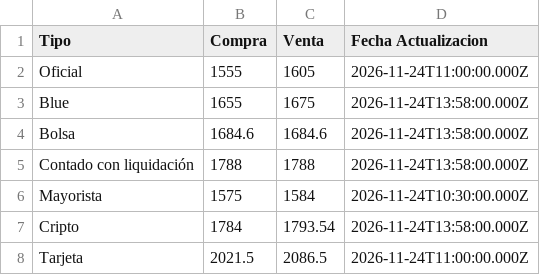
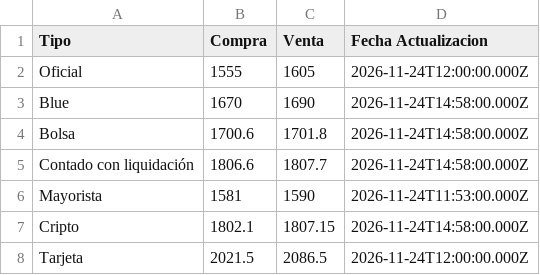
Before and after one commit to datamiazzo-2026/datos-publicos, a CSV file: dolares.csv, drawn as a sheet.

```diff
--- a/dolares.csv
+++ b/dolares.csv
@@ -1,8 +1,8 @@
 Tipo,Compra,Venta,Fecha Actualizacion
-Oficial,1555,1605,2026-11-24T11:00:00.000Z
-Blue,1655,1675,2026-11-24T13:58:00.000Z
-Bolsa,1684.6,1684.6,2026-11-24T13:58:00.000Z
-Contado con liquidación,1788,1788,2026-11-24T13:58:00.000Z
-Mayorista,1575,1584,2026-11-24T10:30:00.000Z
-Cripto,1784,1793.54,2026-11-24T13:58:00.000Z
-Tarjeta,2021.5,2086.5,2026-11-24T11:00:00.000Z
+Oficial,1555,1605,2026-11-24T12:00:00.000Z
+Blue,1670,1690,2026-11-24T14:58:00.000Z
+Bolsa,1700.6,1701.8,2026-11-24T14:58:00.000Z
+Contado con liquidación,1806.6,1807.7,2026-11-24T14:58:00.000Z
+Mayorista,1581,1590,2026-11-24T11:53:00.000Z
+Cripto,1802.1,1807.15,2026-11-24T14:58:00.000Z
+Tarjeta,2021.5,2086.5,2026-11-24T12:00:00.000Z
```
Also changed, not shown: bcr_fas_teorico.csv, respaldo/bonos_dollar_linked.csv, 19 other files.
